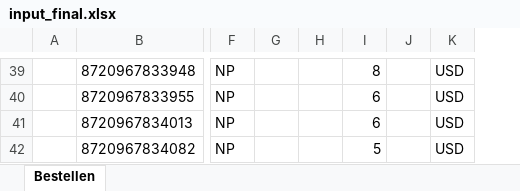
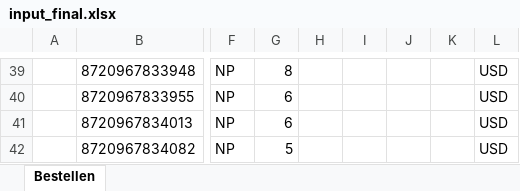
Before and after one commit to yolinab/Container_Optimisation-web-app, an Excel workbook: app/sample_instances/input_final.xlsx, sheet Bestellen, drawn as a sheet; only a part is shown, gaps mark what is left out; values as stored, in another font and other column widths than the file's, no borders; table styles not drawn; removed rows and columns are numbered as before the commit, all else as after; the diff covers the shown part only; the diff names each change by its address in the sheet, - before the commit and + after, or states it on an @@ line.

```diff
--- a/app/sample_instances/input_final.xlsx (sheet Bestellen)
+++ b/app/sample_instances/input_final.xlsx (sheet Bestellen)
+column H, empty
-column I, rows 39-42: 8 | 6 | 6 | 5
-column J, empty
+column J, empty
+column K, empty
-G39: (empty)
+G39: 8
-G40:G41: (empty)
+G40:G41: 6
-G42: (empty)
+G42: 5
```
Also changed, not shown: 56 edited cells and cell formats elsewhere in this sheet, formulas that keep their value, 2 other files.
